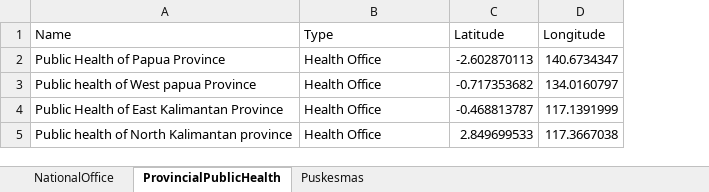
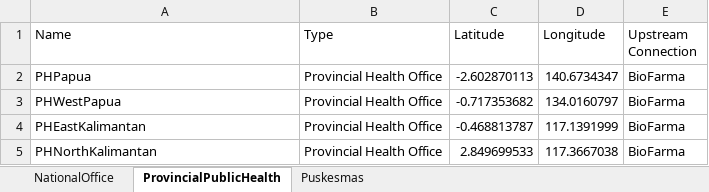
Before and after one commit to f-babaei/Vax-SC, an Excel workbook: Data/national-puskesmas-VSC.xlsx, sheet ProvincialPublicHealth, drawn as a sheet; values as stored, in another font and other column widths than the file's, no borders; the diff names each change by its address in the sheet, - before the commit and + after, or states it on an @@ line.

Commit message:
Add external data
location coordinates for some part of SC have been added along with the implementation of database in the AL model

```diff
--- a/Data/national-puskesmas-VSC.xlsx (sheet ProvincialPublicHealth)
+++ b/Data/national-puskesmas-VSC.xlsx (sheet ProvincialPublicHealth)
+column E (Upstream Connection), rows 2-5: all BioFarma
-A2 (Name): Public Health of Papua Province
+A2 (Name): PHPapua
-B2:B5 (Type): Health Office
+B2:B5 (Type): Provincial Health Office
-A3 (Name): Public health of West papua Province
+A3 (Name): PHWestPapua
-A4 (Name): Public Health of East Kalimantan Province
+A4 (Name): PHEastKalimantan
-A5 (Name): Public health of North Kalimantan province
+A5 (Name): PHNorthKalimantan
```
Also changed, not shown: sheet Puskesmas, sheet NationalOffice, 7 other files.
